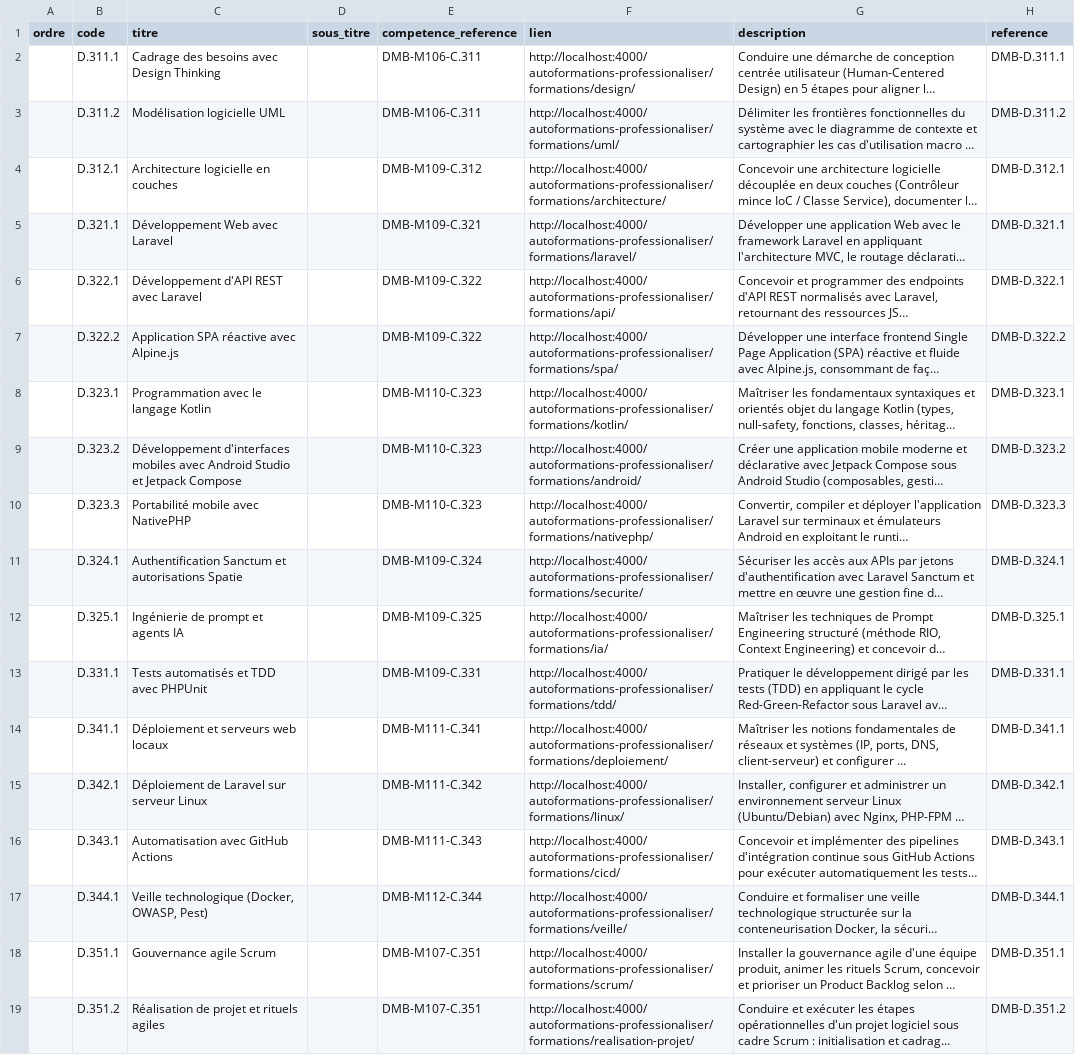
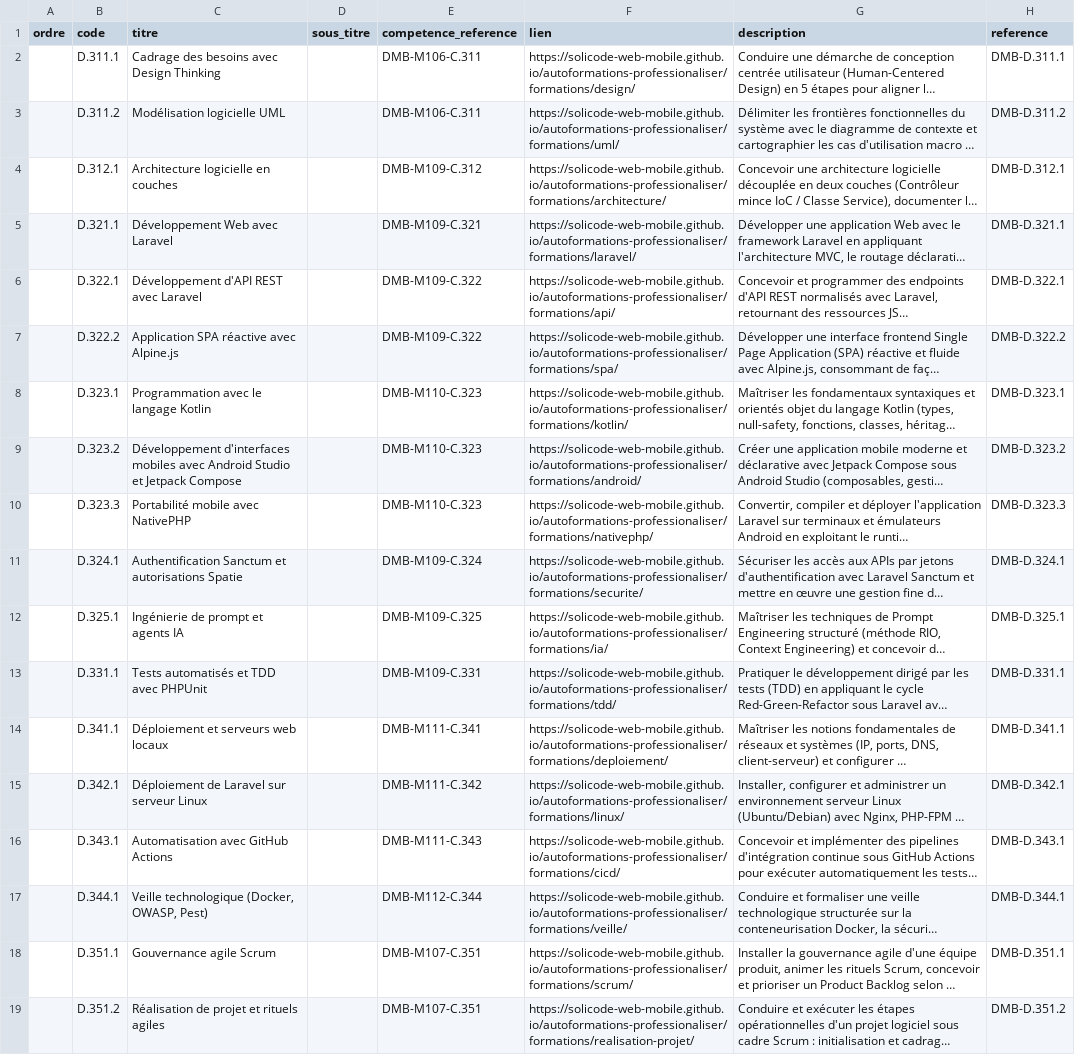
Before and after one commit to solicode-lms/app, a CSV file: deploy/imports/sessions/mobile/microCompetences.csv, drawn as a sheet; long unchanged cells end in …; the diff names each change by its address in the sheet, - before the commit and + after, or states it on an @@ line.

```diff
--- a/deploy/imports/sessions/mobile/microCompetences.csv
+++ b/deploy/imports/sessions/mobile/microCompetences.csv
-F2 (lien): http://localhost:4000/autoformations-professionaliser/formations/design/
+F2 (lien): https://solicode-web-mobile.github.io/autoformations-professionaliser/formations/design/
-F3 (lien): http://localhost:4000/autoformations-professionaliser/formations/uml/
+F3 (lien): https://solicode-web-mobile.github.io/autoformations-professionaliser/formations/uml/
-F4 (lien): http://localhost:4000/autoformations-professionaliser/formations/architecture/
+F4 (lien): https://solicode-web-mobile.github.io/autoformations-professionaliser/formations/architecture/
-F5 (lien): http://localhost:4000/autoformations-professionaliser/formations/laravel/
+F5 (lien): https://solicode-web-mobile.github.io/autoformations-professionaliser/formations/laravel/
-F6 (lien): http://localhost:4000/autoformations-professionaliser/formations/api/
+F6 (lien): https://solicode-web-mobile.github.io/autoformations-professionaliser/formations/api/
-F7 (lien): http://localhost:4000/autoformations-professionaliser/formations/spa/
+F7 (lien): https://solicode-web-mobile.github.io/autoformations-professionaliser/formations/spa/
-F8 (lien): http://localhost:4000/autoformations-professionaliser/formations/kotlin/
+F8 (lien): https://solicode-web-mobile.github.io/autoformations-professionaliser/formations/kotlin/
-F9 (lien): http://localhost:4000/autoformations-professionaliser/formations/android/
+F9 (lien): https://solicode-web-mobile.github.io/autoformations-professionaliser/formations/android/
-F10 (lien): http://localhost:4000/autoformations-professionaliser/formations/nativephp/
+F10 (lien): https://solicode-web-mobile.github.io/autoformations-professionaliser/formations/nativephp/
-F11 (lien): http://localhost:4000/autoformations-professionaliser/formations/securite/
+F11 (lien): https://solicode-web-mobile.github.io/autoformations-professionaliser/formations/securite/
-F12 (lien): http://localhost:4000/autoformations-professionaliser/formations/ia/
+F12 (lien): https://solicode-web-mobile.github.io/autoformations-professionaliser/formations/ia/
-F13 (lien): http://localhost:4000/autoformations-professionaliser/formations/tdd/
+F13 (lien): https://solicode-web-mobile.github.io/autoformations-professionaliser/formations/tdd/
-F14 (lien): http://localhost:4000/autoformations-professionaliser/formations/deploiement/
+F14 (lien): https://solicode-web-mobile.github.io/autoformations-professionaliser/formations/deploiement/
-F15 (lien): http://localhost:4000/autoformations-professionaliser/formations/linux/
+F15 (lien): https://solicode-web-mobile.github.io/autoformations-professionaliser/formations/linux/
-F16 (lien): http://localhost:4000/autoformations-professionaliser/formations/cicd/
+F16 (lien): https://solicode-web-mobile.github.io/autoformations-professionaliser/formations/cicd/
-F17 (lien): http://localhost:4000/autoformations-professionaliser/formations/veille/
+F17 (lien): https://solicode-web-mobile.github.io/autoformations-professionaliser/formations/veille/
-F18 (lien): http://localhost:4000/autoformations-professionaliser/formations/scrum/
+F18 (lien): https://solicode-web-mobile.github.io/autoformations-professionaliser/formations/scrum/
-F19 (lien): http://localhost:4000/autoformations-professionaliser/formations/realisation-projet/
+F19 (lien): https://solicode-web-mobile.github.io/autoformations-professionaliser/formations/realisation-projet/
```
Also changed, not shown: deploy/imports/sessions/mobile/chapitres.csv, deploy/imports/sessions/mobile/uniteApprentissages.csv, 5 other files.
